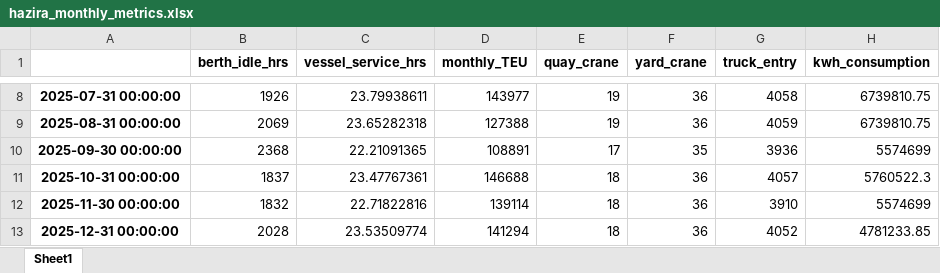
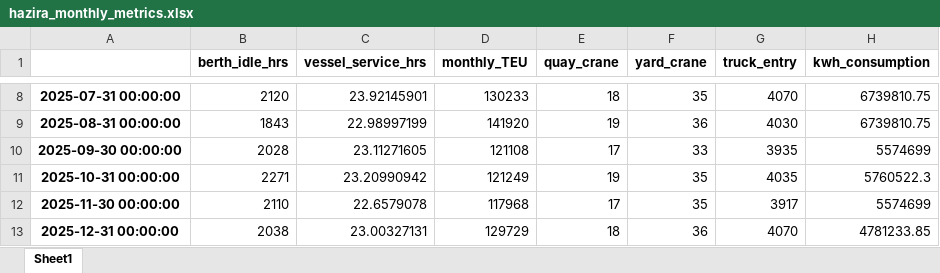
Before and after one commit to lmalmud/hazira-port, an Excel workbook: simulation_tasks/hazira_monthly_metrics.xlsx, sheet Sheet1, drawn as a sheet; only a part is shown, gaps mark what is left out; values as stored, in another font and other column widths than the file's, no borders; the diff covers the shown part only; the diff names each change by its address in the sheet, - before the commit and + after, or states it on an @@ line.

```diff
--- a/simulation_tasks/hazira_monthly_metrics.xlsx (sheet Sheet1)
+++ b/simulation_tasks/hazira_monthly_metrics.xlsx (sheet Sheet1)
-B8 (berth_idle_hrs): 1926
+B8 (berth_idle_hrs): 2120
-C8 (vessel_service_hrs): 23.79938611
+C8 (vessel_service_hrs): 23.92145901
-D8 (monthly_TEU): 143977
+D8 (monthly_TEU): 130233
-E8 (quay_crane): 19
+E8 (quay_crane): 18
-F8 (yard_crane): 36
+F8 (yard_crane): 35
-G8 (truck_entry): 4058
+G8 (truck_entry): 4070
-B9 (berth_idle_hrs): 2069
+B9 (berth_idle_hrs): 1843
-C9 (vessel_service_hrs): 23.65282318
+C9 (vessel_service_hrs): 22.98997199
-D9 (monthly_TEU): 127388
+D9 (monthly_TEU): 141920
-G9 (truck_entry): 4059
+G9 (truck_entry): 4030
-B10 (berth_idle_hrs): 2368
+B10 (berth_idle_hrs): 2028
-C10 (vessel_service_hrs): 22.21091365
+C10 (vessel_service_hrs): 23.11271605
-D10 (monthly_TEU): 108891
+D10 (monthly_TEU): 121108
-F10 (yard_crane): 35
+F10 (yard_crane): 33
-G10 (truck_entry): 3936
+G10 (truck_entry): 3935
-B11 (berth_idle_hrs): 1837
+B11 (berth_idle_hrs): 2271
-C11 (vessel_service_hrs): 23.47767361
+C11 (vessel_service_hrs): 23.20990942
-D11 (monthly_TEU): 146688
+D11 (monthly_TEU): 121249
-E11 (quay_crane): 18
+E11 (quay_crane): 19
-F11:F12 (yard_crane): 36
+F11:F12 (yard_crane): 35
-G11 (truck_entry): 4057
+G11 (truck_entry): 4035
-B12 (berth_idle_hrs): 1832
+B12 (berth_idle_hrs): 2110
-C12 (vessel_service_hrs): 22.71822816
+C12 (vessel_service_hrs): 22.6579078
-D12 (monthly_TEU): 139114
+D12 (monthly_TEU): 117968
-E12 (quay_crane): 18
+E12 (quay_crane): 17
-G12 (truck_entry): 3910
+G12 (truck_entry): 3917
-B13 (berth_idle_hrs): 2028
+B13 (berth_idle_hrs): 2038
-C13 (vessel_service_hrs): 23.53509774
+C13 (vessel_service_hrs): 23.00327131
-D13 (monthly_TEU): 141294
+D13 (monthly_TEU): 129729
-G13 (truck_entry): 4052
+G13 (truck_entry): 4070
```
Also changed, not shown: 31 edited cells elsewhere in this sheet, ai_scenario_simulation/Adjusted_Metrics_SC_aggressive.xlsx, ai_scenario_simulation/Adjusted_Metrics_SC_conservative.xlsx, 42 other files.
